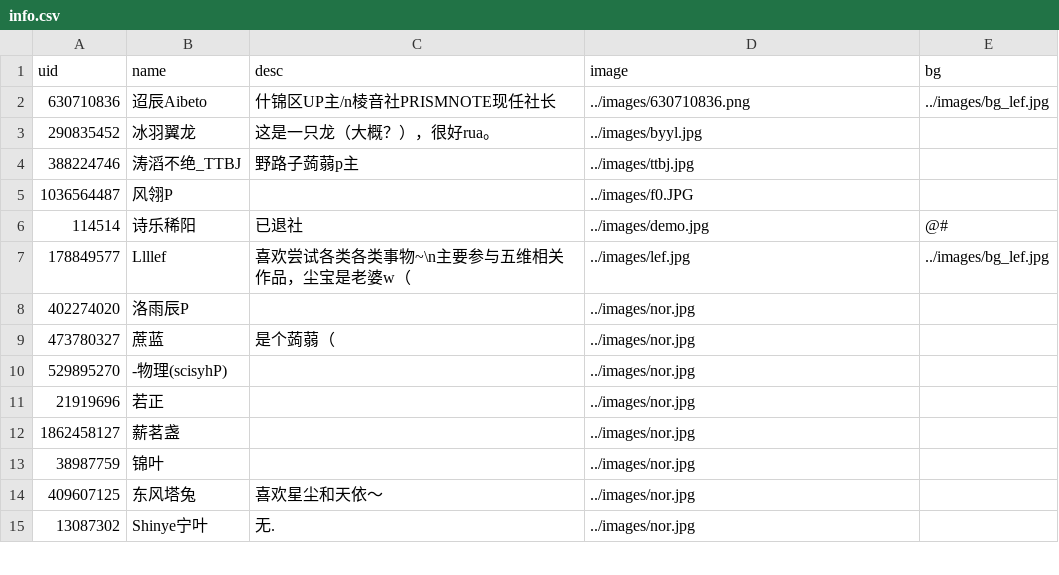
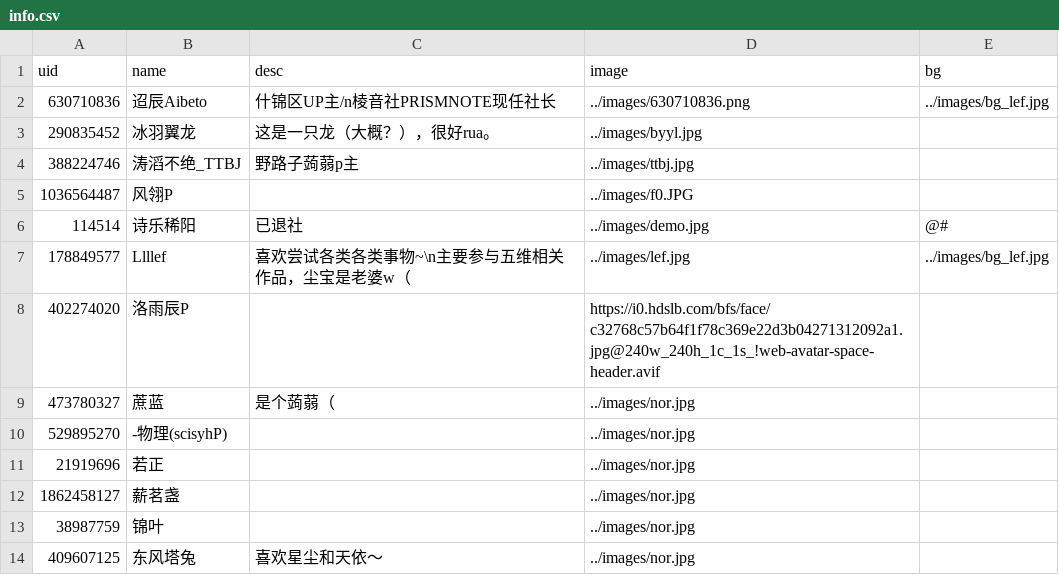
Before and after one commit to PRISMNOTE/PRISMNOTE.github.io, a CSV file: members/info.csv, drawn as a sheet; only a part is shown; the shorter side is filled out with more unchanged rows.

Commit message:
尝试从b站加载头像

```diff
--- a/members/info.csv
+++ b/members/info.csv
@@ -7,3 +7,3 @@ uid,name,desc,image,bg
 178849577,Llllef,喜欢尝试各类各类事物~\n主要参与五维相关作品，尘宝是老婆w（,../images/lef.jpg,../images/bg_lef.jpg
-402274020,洛雨辰P,,../images/nor.jpg,
+402274020,洛雨辰P,,https://i0.hdslb.com/bfs/face/c32768c57b64f1f78c369e22d3b04271312092a1.jpg@240w_240h_1c_1s_!web-avatar-space-header.avif,
 473780327,蔗蓝,是个蒟蒻（,../images/nor.jpg,
```
